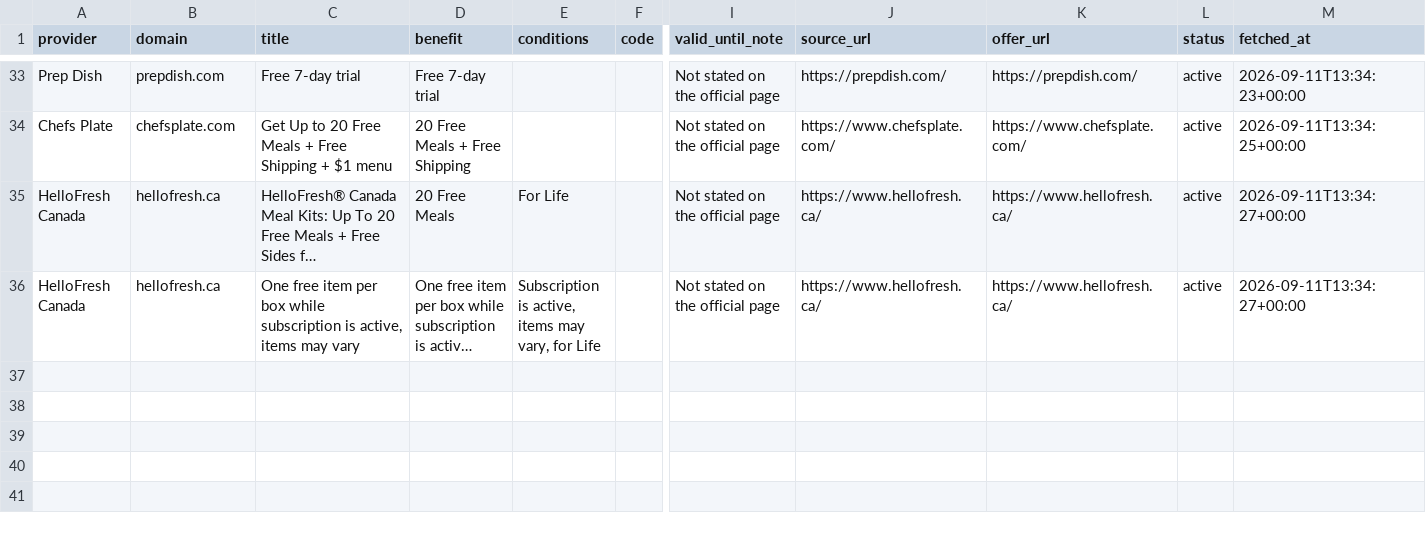
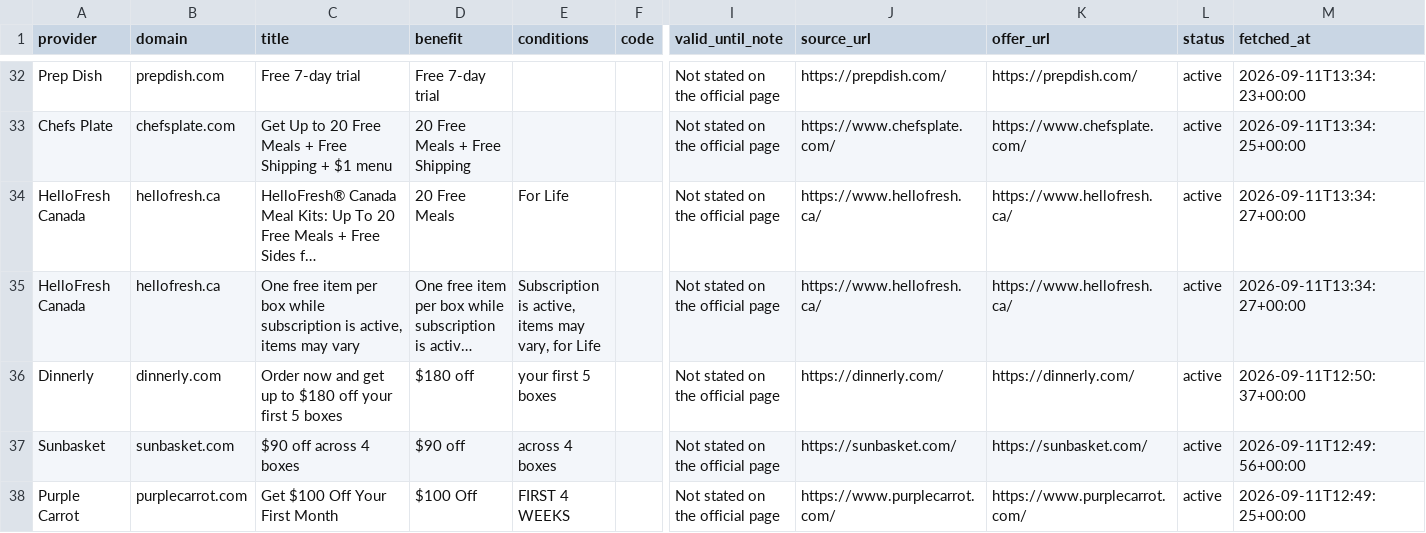
Before and after one commit to OwenLi6666/hellofresh-deals-promo-radar, a CSV file: public/offers.csv, drawn as a sheet; only a part is shown, gaps mark what is left out; long unchanged cells end in …; rows hold the shown columns only; the diff covers the shown part only; the diff names each change by its address in the sheet, - before the commit and + after, or states it on an @@ line.

```diff
--- a/public/offers.csv
+++ b/public/offers.csv
+row 36: Dinnerly | dinnerly.com | Order now and get up to $180 off your first 5 boxes | $180 off | your first 5 boxes |  | Not stated on the official page | https://dinnerly.com/ | https://dinnerly.com/ | active | 2026-09-11T12:50:37+00:00
+row 37: Sunbasket | sunbasket.com | $90 off across 4 boxes | $90 off | across 4 boxes |  | Not stated on the official page | https://sunbasket.com/ | https://sunbasket.com/ | active | 2026-09-11T12:49:56+00:00
+row 38: Purple Carrot | purplecarrot.com | Get $100 Off Your First Month | $100 Off | FIRST 4 WEEKS |  | Not stated on the official page | https://www.purplecarrot.com/ | https://www.purplecarrot.com/ | active | 2026-09-11T12:49:25+00:00
```
Also changed, not shown: 3 added rows and 1 removed row elsewhere in this file, 19 other files.
